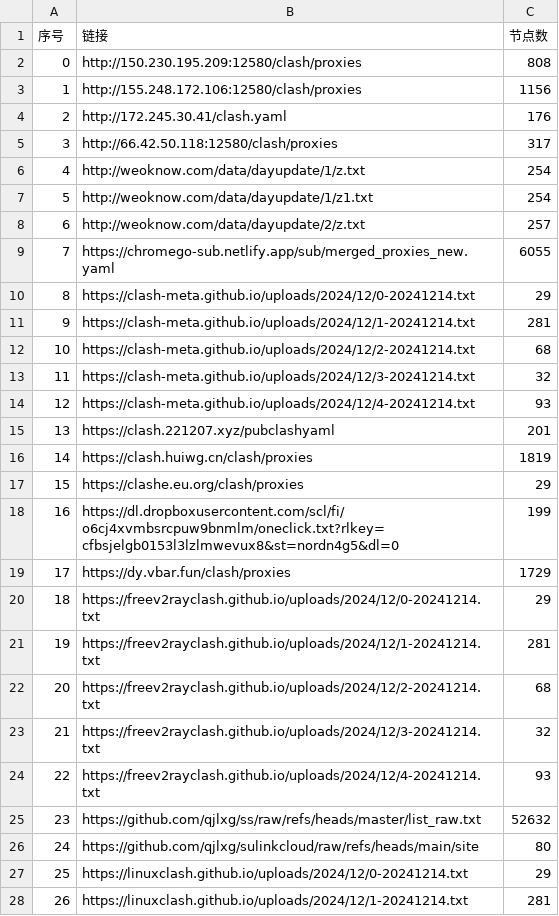
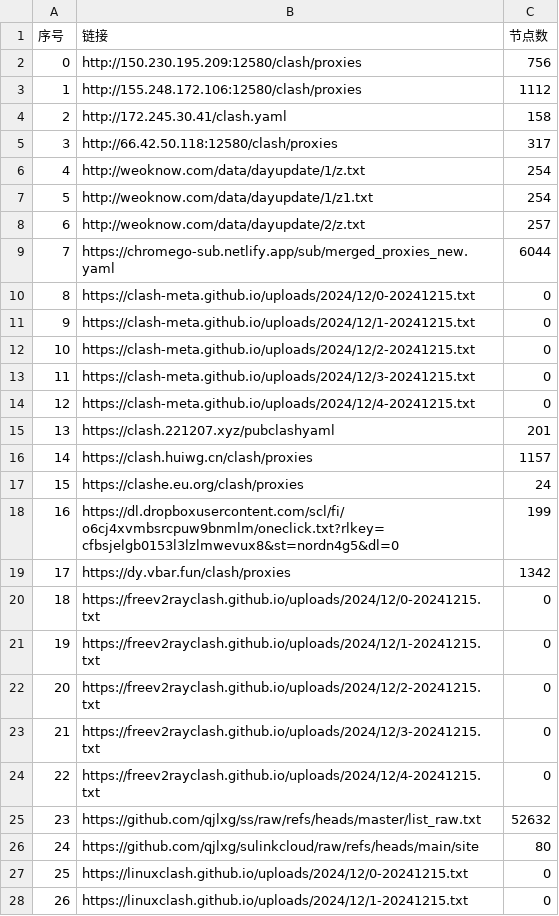
Before and after one commit to qjlxg/ss3, a CSV file: list_result.csv, drawn as a sheet; only a part is shown; the diff covers the shown part only.

```diff
--- a/list_result.csv
+++ b/list_result.csv
@@ -1,5 +1,5 @@
 序号,链接,节点数
-0,http://150.230.195.209:12580/clash/proxies,808
-1,http://155.248.172.106:12580/clash/proxies,1156
-2,http://172.245.30.41/clash.yaml,176
+0,http://150.230.195.209:12580/clash/proxies,756
+1,http://155.248.172.106:12580/clash/proxies,1112
+2,http://172.245.30.41/clash.yaml,158
 3,http://66.42.50.118:12580/clash/proxies,317
@@ -8,21 +8,21 @@
 6,http://weoknow.com/data/dayupdate/2/z.txt,257
-7,https://chromego-sub.netlify.app/sub/merged_proxies_new.yaml,6055
-8,https://clash-meta.github.io/uploads/2024/12/0-20241214.txt,29
-9,https://clash-meta.github.io/uploads/2024/12/1-20241214.txt,281
-10,https://clash-meta.github.io/uploads/2024/12/2-20241214.txt,68
-11,https://clash-meta.github.io/uploads/2024/12/3-20241214.txt,32
-12,https://clash-meta.github.io/uploads/2024/12/4-20241214.txt,93
+7,https://chromego-sub.netlify.app/sub/merged_proxies_new.yaml,6044
+8,https://clash-meta.github.io/uploads/2024/12/0-20241215.txt,0
+9,https://clash-meta.github.io/uploads/2024/12/1-20241215.txt,0
+10,https://clash-meta.github.io/uploads/2024/12/2-20241215.txt,0
+11,https://clash-meta.github.io/uploads/2024/12/3-20241215.txt,0
+12,https://clash-meta.github.io/uploads/2024/12/4-20241215.txt,0
 13,https://clash.221207.xyz/pubclashyaml,201
-14,https://clash.huiwg.cn/clash/proxies,1819
-15,https://clashe.eu.org/clash/proxies,29
+14,https://clash.huiwg.cn/clash/proxies,1157
+15,https://clashe.eu.org/clash/proxies,24
 16,https://dl.dropboxusercontent.com/scl/fi/o6cj4xvmbsrcpuw9bnmlm/oneclick.txt?rlkey=cfbsjelgb0153l3lzlmwevux8&st=nordn4g5&dl=0,199
-17,https://dy.vbar.fun/clash/proxies,1729
-18,https://freev2rayclash.github.io/uploads/2024/12/0-20241214.txt,29
-19,https://freev2rayclash.github.io/uploads/2024/12/1-20241214.txt,281
-20,https://freev2rayclash.github.io/uploads/2024/12/2-20241214.txt,68
-21,https://freev2rayclash.github.io/uploads/2024/12/3-20241214.txt,32
-22,https://freev2rayclash.github.io/uploads/2024/12/4-20241214.txt,93
+17,https://dy.vbar.fun/clash/proxies,1342
+18,https://freev2rayclash.github.io/uploads/2024/12/0-20241215.txt,0
+19,https://freev2rayclash.github.io/uploads/2024/12/1-20241215.txt,0
+20,https://freev2rayclash.github.io/uploads/2024/12/2-20241215.txt,0
+21,https://freev2rayclash.github.io/uploads/2024/12/3-20241215.txt,0
+22,https://freev2rayclash.github.io/uploads/2024/12/4-20241215.txt,0
 23,https://github.com/qjlxg/ss/raw/refs/heads/master/list_raw.txt,52632
 24,https://github.com/qjlxg/sulinkcloud/raw/refs/heads/main/site,80
-25,https://linuxclash.github.io/uploads/2024/12/0-20241214.txt,29
-26,https://linuxclash.github.io/uploads/2024/12/1-20241214.txt,281
+25,https://linuxclash.github.io/uploads/2024/12/0-20241215.txt,0
+26,https://linuxclash.github.io/uploads/2024/12/1-20241215.txt,0
```
Also changed, not shown: 39 edited cells elsewhere in this file, 3 other files.
